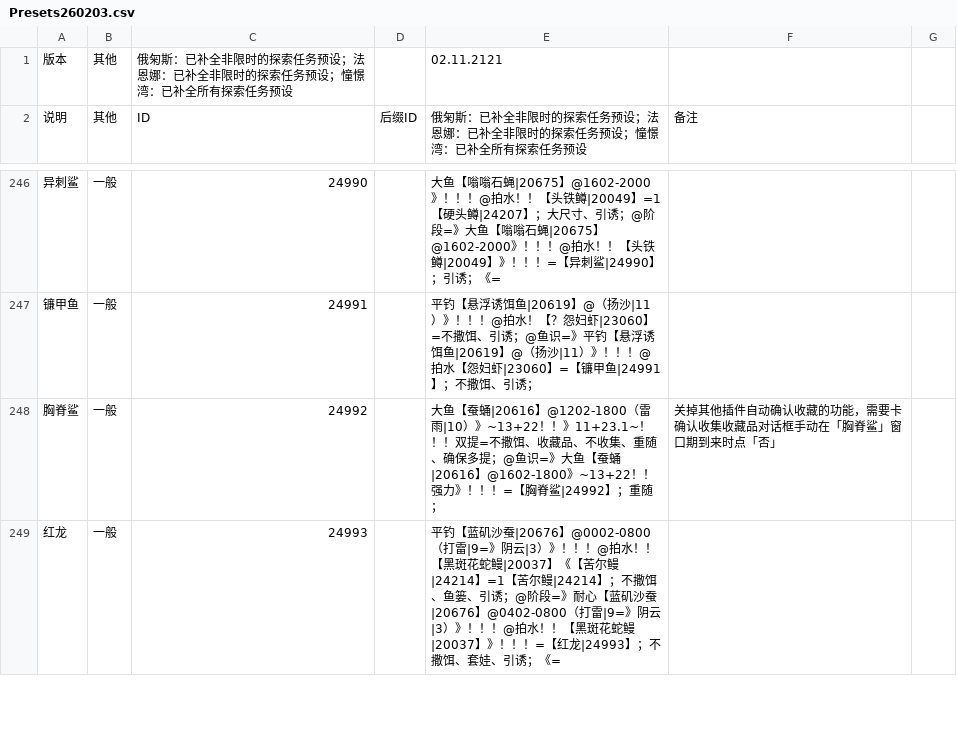
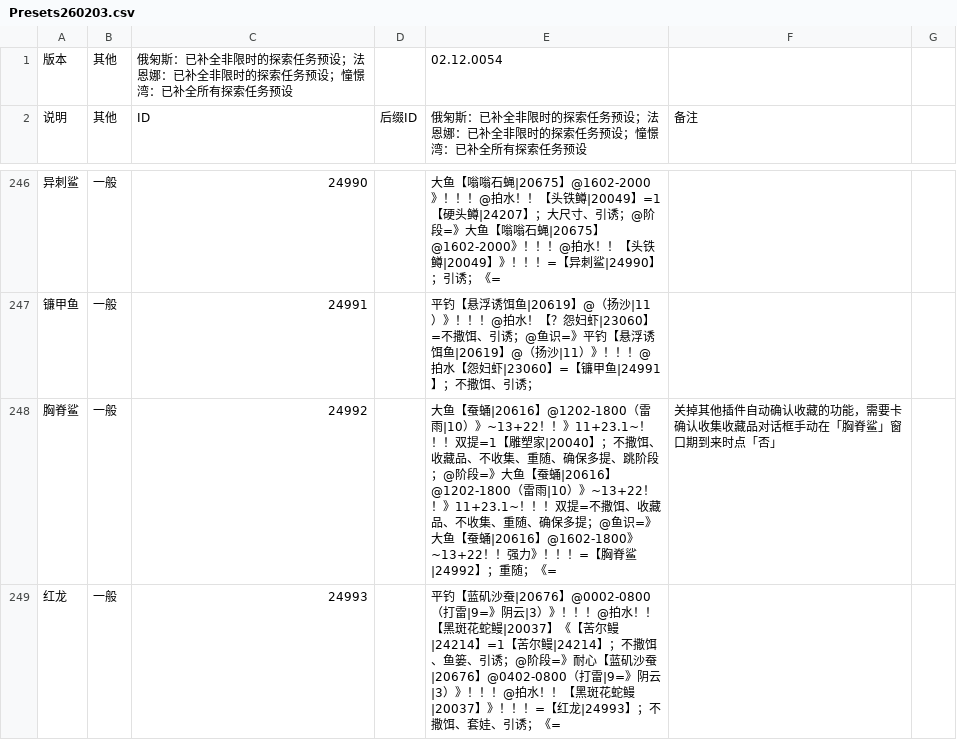
Before and after one commit to BlackCleaverLoli/MissFisher, a CSV file: Preset/Presets260203.csv, drawn as a sheet; only a part is shown, gaps mark what is left out.

Commit message:
feat: 更新胸脊鲨

```diff
--- a/Preset/Presets260203.csv
+++ b/Preset/Presets260203.csv
@@ -1,2 +1,2 @@
-版本,其他,俄匊斯：已补全非限时的探索任务预设；法恩娜：已补全非限时的探索任务预设；憧憬湾：已补全所有探索任务预设,,02.11.2121,
+版本,其他,俄匊斯：已补全非限时的探索任务预设；法恩娜：已补全非限时的探索任务预设；憧憬湾：已补全所有探索任务预设,,02.12.0054,
 说明,其他,ID,后缀ID,俄匊斯：已补全非限时的探索任务预设；法恩娜：已补全非限时的探索任务预设；憧憬湾：已补全所有探索任务预设,备注
@@ -247,3 +247,3 @@
 镰甲鱼,一般,24991,,平钓【悬浮诱饵鱼|20619】@（扬沙|11）》！！！@拍水！【？怨妇虾|23060】=不撒饵、引诱；@鱼识=》平钓【悬浮诱饵鱼|20619】@（扬沙|11）》！！！@拍水【怨妇虾|23060】=【镰甲鱼|24991】；不撒饵、引诱；,
-胸脊鲨,一般,24992,,大鱼【蚕蛹|20616】@1202-1800（雷雨|10）》~13+22！！》11+23.1~！！！双提=不撒饵、收藏品、不收集、重随、确保多提；@鱼识=》大鱼【蚕蛹|20616】@1602-1800》~13+22！！强力》！！！=【胸脊鲨|24992】；重随；,关掉其他插件自动确认收藏的功能，需要卡确认收集收藏品对话框手动在「胸脊鲨」窗口期到来时点「否」
+胸脊鲨,一般,24992,,大鱼【蚕蛹|20616】@1202-1800（雷雨|10）》~13+22！！》11+23.1~！！！双提=1【雕塑家|20040】；不撒饵、收藏品、不收集、重随、确保多提、跳阶段；@阶段=》大鱼【蚕蛹|20616】@1202-1800（雷雨|10）》~13+22！！》11+23.1~！！！双提=不撒饵、收藏品、不收集、重随、确保多提；@鱼识=》大鱼【蚕蛹|20616】@1602-1800》~13+22！！强力》！！！=【胸脊鲨|24992】；重随；《=,关掉其他插件自动确认收藏的功能，需要卡确认收集收藏品对话框手动在「胸脊鲨」窗口期到来时点「否」
 红龙,一般,24993,,平钓【蓝矶沙蚕|20676】@0002-0800（打雷|9=》阴云|3）》！！！@拍水！！【黑斑花蛇鳗|20037】《【苦尔鳗|24214】=1【苦尔鳗|24214】；不撒饵、鱼篓、引诱；@阶段=》耐心【蓝矶沙蚕|20676】@0402-0800（打雷|9=》阴云|3）》！！！@拍水！！【黑斑花蛇鳗|20037】》！！！=【红龙|24993】；不撒饵、套娃、引诱；《=,
```
